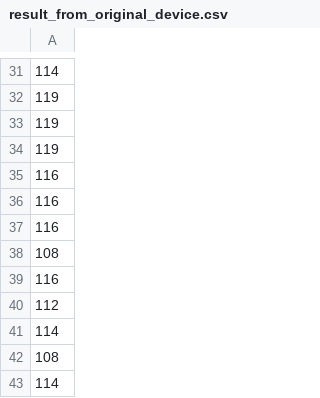
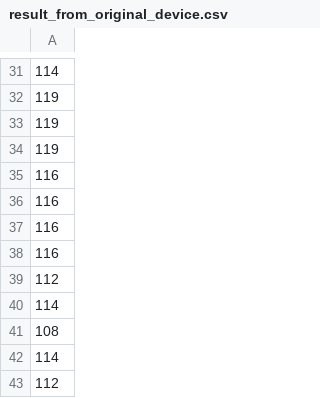
Before and after one commit to NgocKhanh0912/capstone_project, a CSV file: real_world_heart_rate_measure_result/person_one/result_from_original_device.csv, drawn as a sheet; only a part is shown, gaps mark what is left out; the shorter side is filled out with more unchanged rows; the diff names each change by its address in the sheet, - before the commit and + after, or states it on an @@ line.

Commit message:
update: Remeasure heart rate

```diff
--- a/real_world_heart_rate_measure_result/person_one/result_from_original_device.csv
+++ b/real_world_heart_rate_measure_result/person_one/result_from_original_device.csv
-row 38: 108
```
Also changed, not shown: real_world_heart_rate_measure_result/person_one/result_from_reference_device.csv, real_world_heart_rate_measure_result/person_two/result_from_original_device.csv, 4 other files.
